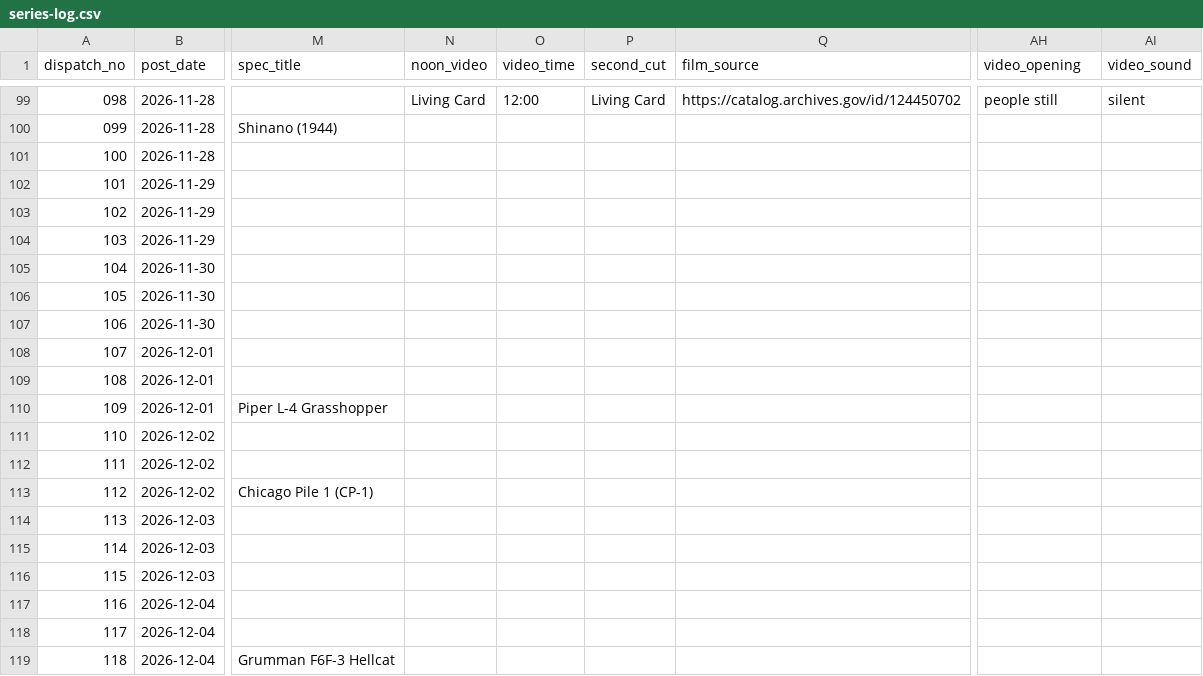
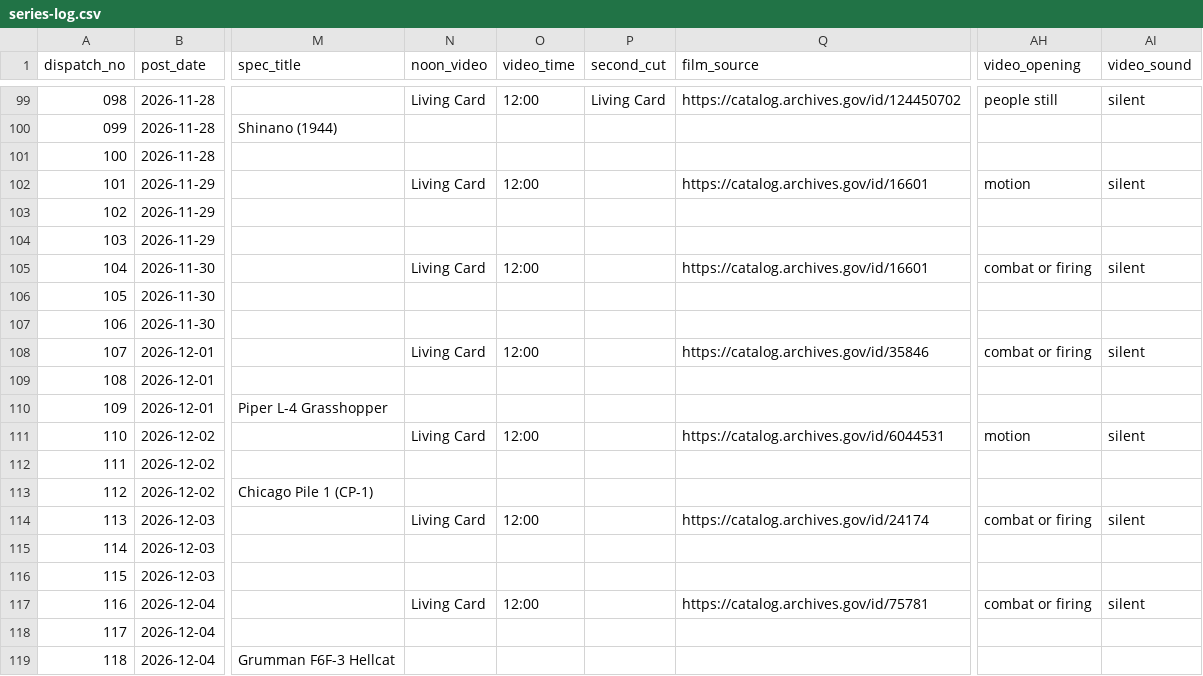
Before and after one commit to ww2dispatches/ww2dispatches-cards, a CSV file: log/series-log.csv, drawn as a sheet; only a part is shown, gaps mark what is left out; the diff covers the shown part only; the diff names each change by its address in the sheet, - before the commit and + after, or states it on an @@ line.

```diff
--- a/log/series-log.csv
+++ b/log/series-log.csv
-N102 (noon_video): (empty)
+N102 (noon_video): Living Card
-O102 (video_time): (empty)
+O102 (video_time): 12:00
-Q102 (film_source): (empty)
+Q102 (film_source): https://catalog.archives.gov/id/16601
-AH102 (video_opening): (empty)
+AH102 (video_opening): motion
-AI102 (video_sound): (empty)
+AI102 (video_sound): silent
-N105 (noon_video): (empty)
+N105 (noon_video): Living Card
-O105 (video_time): (empty)
+O105 (video_time): 12:00
-Q105 (film_source): (empty)
+Q105 (film_source): https://catalog.archives.gov/id/16601
-AH105 (video_opening): (empty)
+AH105 (video_opening): combat or firing
-AI105 (video_sound): (empty)
+AI105 (video_sound): silent
-N108 (noon_video): (empty)
+N108 (noon_video): Living Card
-O108 (video_time): (empty)
+O108 (video_time): 12:00
-Q108 (film_source): (empty)
+Q108 (film_source): https://catalog.archives.gov/id/35846
-AH108 (video_opening): (empty)
+AH108 (video_opening): combat or firing
-AI108 (video_sound): (empty)
+AI108 (video_sound): silent
-N111 (noon_video): (empty)
+N111 (noon_video): Living Card
-O111 (video_time): (empty)
+O111 (video_time): 12:00
-Q111 (film_source): (empty)
+Q111 (film_source): https://catalog.archives.gov/id/6044531
-AH111 (video_opening): (empty)
+AH111 (video_opening): motion
-AI111 (video_sound): (empty)
+AI111 (video_sound): silent
-N114 (noon_video): (empty)
+N114 (noon_video): Living Card
-O114 (video_time): (empty)
+O114 (video_time): 12:00
-Q114 (film_source): (empty)
+Q114 (film_source): https://catalog.archives.gov/id/24174
-AH114 (video_opening): (empty)
+AH114 (video_opening): combat or firing
-AI114 (video_sound): (empty)
+AI114 (video_sound): silent
-N117 (noon_video): (empty)
+N117 (noon_video): Living Card
-O117 (video_time): (empty)
+O117 (video_time): 12:00
-Q117 (film_source): (empty)
+Q117 (film_source): https://catalog.archives.gov/id/75781
-AH117 (video_opening): (empty)
+AH117 (video_opening): combat or firing
-AI117 (video_sound): (empty)
+AI117 (video_sound): silent
```
Also changed, not shown: 5 edited cells elsewhere in this file, 14 other files.
